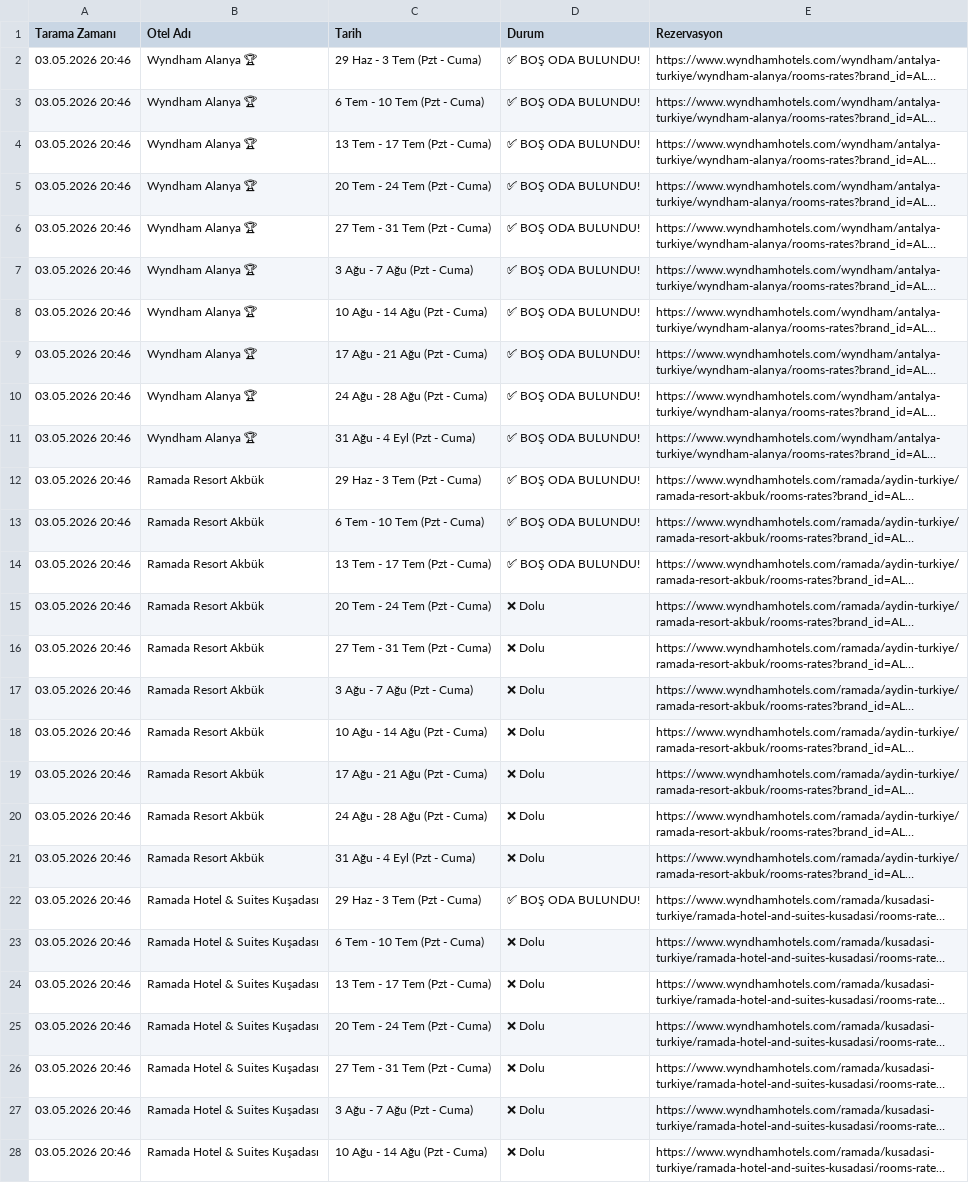
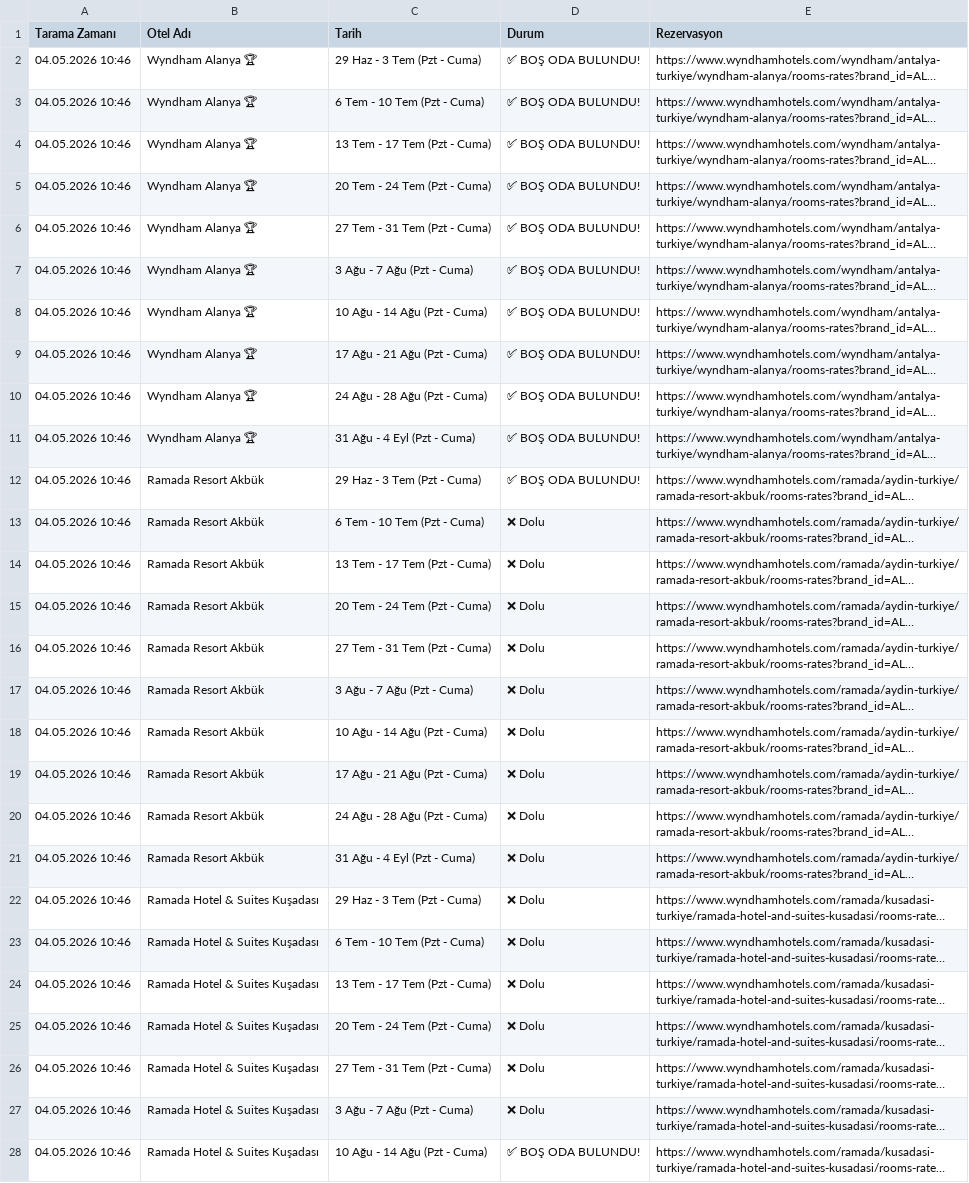
Before and after one commit to keremcelik089-alt/wyndham_bot_v4, a CSV file: son_durum.csv, drawn as a sheet; only a part is shown; long unchanged cells end in …; the diff covers the shown part only; the diff names each change by its address in the sheet, - before the commit and + after, or states it on an @@ line.

Commit message:
Otomatik Tarama Verileri Güncellendi

```diff
--- a/son_durum.csv
+++ b/son_durum.csv
-A2:A28 (Tarama Zamanı): 03.05.2026 20:46
+A2:A28 (Tarama Zamanı): 04.05.2026 10:46
-D13:D14 (Durum): ✅ BOŞ ODA BULUNDU!
+D13:D14 (Durum): ❌ Dolu
-D22 (Durum): ✅ BOŞ ODA BULUNDU!
+D22 (Durum): ❌ Dolu
-D28 (Durum): ❌ Dolu
+D28 (Durum): ✅ BOŞ ODA BULUNDU!
```
Also changed, not shown: 70 edited cells elsewhere in this file, bulunan_odalar_gecmisi.csv.
